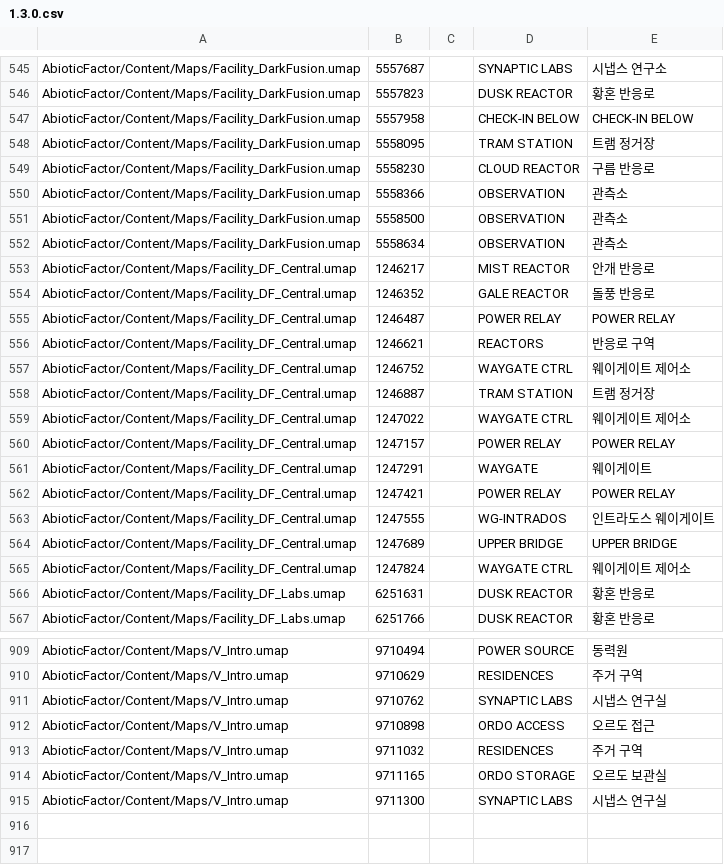
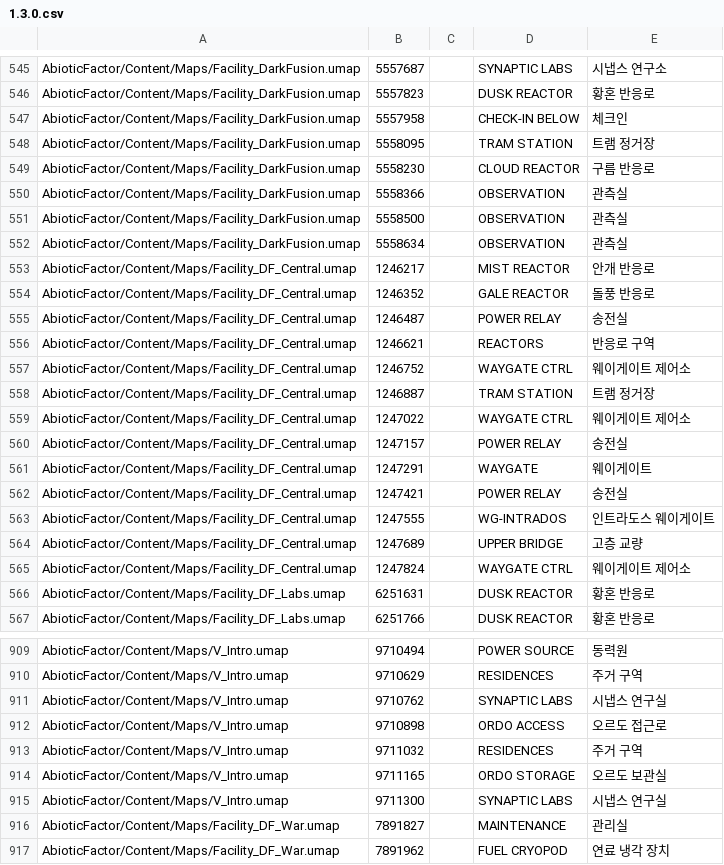
Before and after one commit to yeshjho/abiotic_factor_korean, a CSV file: data/binary_override/1.3.0.csv, drawn as a sheet; only a part is shown, gaps mark what is left out; the diff covers the shown part only.

```diff
--- a/data/binary_override/1.3.0.csv
+++ b/data/binary_override/1.3.0.csv
@@ -546,11 +546,11 @@ AbioticFactor/Content/Maps/Facility_DarkFusion.umap	5557687		SYNAPTIC LABS	시
 AbioticFactor/Content/Maps/Facility_DarkFusion.umap	5557823		DUSK REACTOR	황혼 반응로
-AbioticFactor/Content/Maps/Facility_DarkFusion.umap	5557958		CHECK-IN BELOW	CHECK-IN BELOW
+AbioticFactor/Content/Maps/Facility_DarkFusion.umap	5557958		CHECK-IN BELOW	체크인
 AbioticFactor/Content/Maps/Facility_DarkFusion.umap	5558095		TRAM STATION	트램 정거장
 AbioticFactor/Content/Maps/Facility_DarkFusion.umap	5558230		CLOUD REACTOR	구름 반응로
-AbioticFactor/Content/Maps/Facility_DarkFusion.umap	5558366		OBSERVATION	관측소
-AbioticFactor/Content/Maps/Facility_DarkFusion.umap	5558500		OBSERVATION	관측소
-AbioticFactor/Content/Maps/Facility_DarkFusion.umap	5558634		OBSERVATION	관측소
+AbioticFactor/Content/Maps/Facility_DarkFusion.umap	5558366		OBSERVATION	관측실
+AbioticFactor/Content/Maps/Facility_DarkFusion.umap	5558500		OBSERVATION	관측실
+AbioticFactor/Content/Maps/Facility_DarkFusion.umap	5558634		OBSERVATION	관측실
 AbioticFactor/Content/Maps/Facility_DF_Central.umap	1246217		MIST REACTOR	안개 반응로
 AbioticFactor/Content/Maps/Facility_DF_Central.umap	1246352		GALE REACTOR	돌풍 반응로
-AbioticFactor/Content/Maps/Facility_DF_Central.umap	1246487		POWER RELAY	POWER RELAY
+AbioticFactor/Content/Maps/Facility_DF_Central.umap	1246487		POWER RELAY	송전실
 AbioticFactor/Content/Maps/Facility_DF_Central.umap	1246621		REACTORS	반응로 구역
@@ -559,7 +559,7 @@ AbioticFactor/Content/Maps/Facility_DF_Central.umap	1246887		TRAM STATION	트램
 AbioticFactor/Content/Maps/Facility_DF_Central.umap	1247022		WAYGATE CTRL	웨이게이트 제어소
-AbioticFactor/Content/Maps/Facility_DF_Central.umap	1247157		POWER RELAY	POWER RELAY
+AbioticFactor/Content/Maps/Facility_DF_Central.umap	1247157		POWER RELAY	송전실
 AbioticFactor/Content/Maps/Facility_DF_Central.umap	1247291		WAYGATE	웨이게이트
-AbioticFactor/Content/Maps/Facility_DF_Central.umap	1247421		POWER RELAY	POWER RELAY
+AbioticFactor/Content/Maps/Facility_DF_Central.umap	1247421		POWER RELAY	송전실
 AbioticFactor/Content/Maps/Facility_DF_Central.umap	1247555		WG-INTRADOS	인트라도스 웨이게이트
-AbioticFactor/Content/Maps/Facility_DF_Central.umap	1247689		UPPER BRIDGE	UPPER BRIDGE
+AbioticFactor/Content/Maps/Facility_DF_Central.umap	1247689		UPPER BRIDGE	고층 교량
 AbioticFactor/Content/Maps/Facility_DF_Central.umap	1247824		WAYGATE CTRL	웨이게이트 제어소
@@ -911,3 +911,3 @@ AbioticFactor/Content/Maps/V_Intro.umap	9710629		RESIDENCES	주거 구역
 AbioticFactor/Content/Maps/V_Intro.umap	9710762		SYNAPTIC LABS	시냅스 연구실
-AbioticFactor/Content/Maps/V_Intro.umap	9710898		ORDO ACCESS	오르도 접근
+AbioticFactor/Content/Maps/V_Intro.umap	9710898		ORDO ACCESS	오르도 접근로
 AbioticFactor/Content/Maps/V_Intro.umap	9711032		RESIDENCES	주거 구역
@@ -915 +915,3 @@ AbioticFactor/Content/Maps/V_Intro.umap	9711165		ORDO STORAGE	오르도 보관
 AbioticFactor/Content/Maps/V_Intro.umap	9711300		SYNAPTIC LABS	시냅스 연구실
+AbioticFactor/Content/Maps/Facility_DF_War.umap	7891827		MAINTENANCE	관리실
+AbioticFactor/Content/Maps/Facility_DF_War.umap	7891962		FUEL CRYOPOD	연료 냉각 장치
```
Also changed, not shown: 43 edited cells elsewhere in this file, 3 other files.
